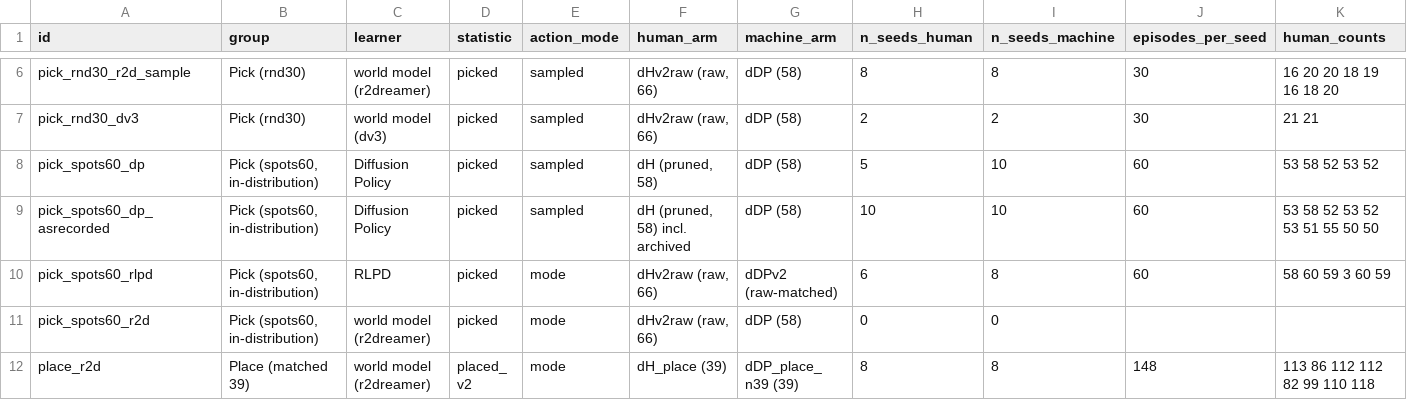
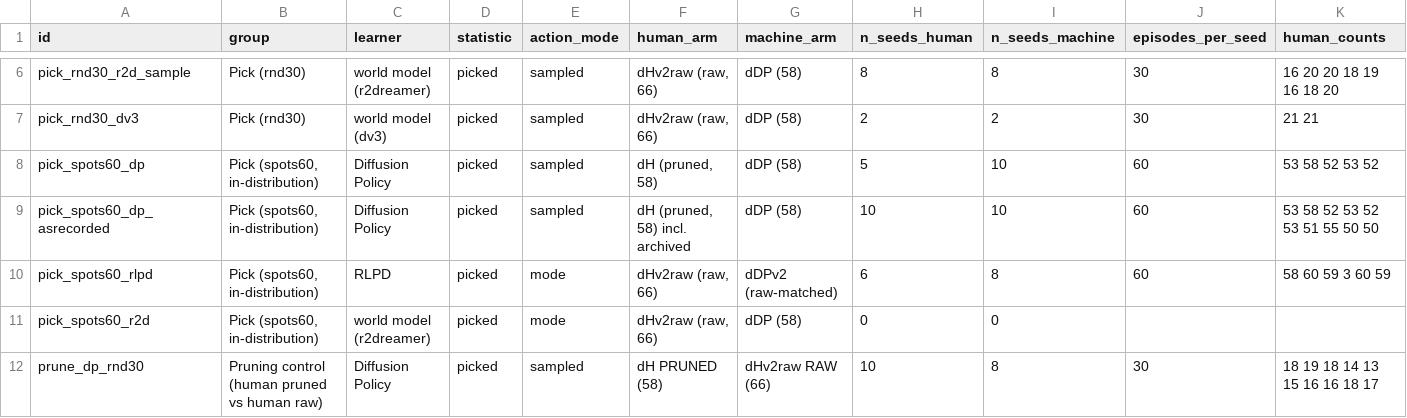
Before and after one commit to dirkmcpherson/genesis_pickaplace, a CSV file: HRI_results/results.csv, drawn as a sheet; only a part is shown, gaps mark what is left out; the shorter side is filled out with more unchanged rows; rows hold the shown columns only; the diff covers the shown part only; the diff names each change by its address in the sheet, - before the commit and + after, or states it on an @@ line.

```diff
--- a/HRI_results/results.csv
+++ b/HRI_results/results.csv
+row 12: prune_dp_rnd30 | Pruning control (human pruned vs human raw) | Diffusion Policy | picked | sampled | dH PRUNED (58) | dHv2raw RAW (66) | 10 | 8 | 30 | 18 19 18 14 13 15 16 16 18 17
```
Also changed, not shown: 1 added row and 1 edited cell elsewhere in this file, 11 other files.
